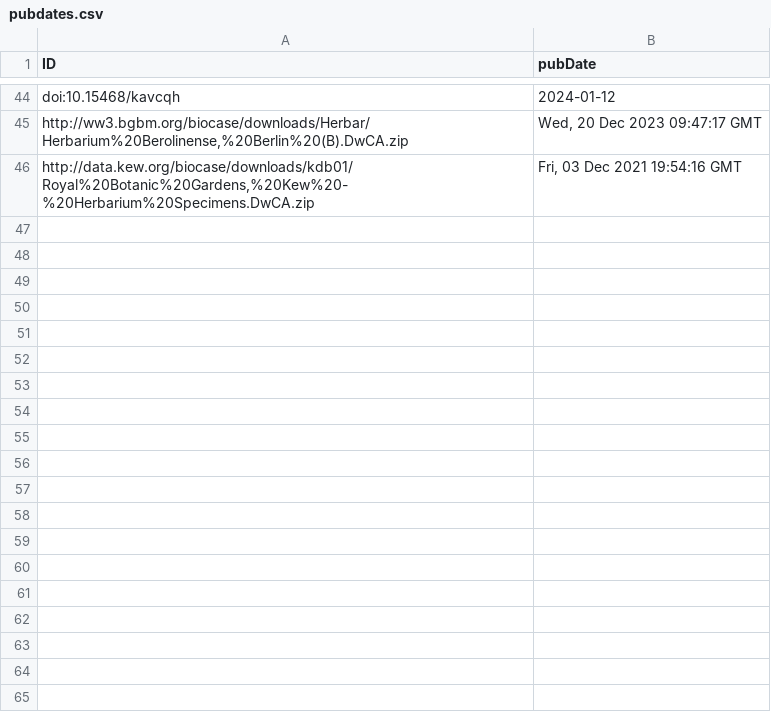
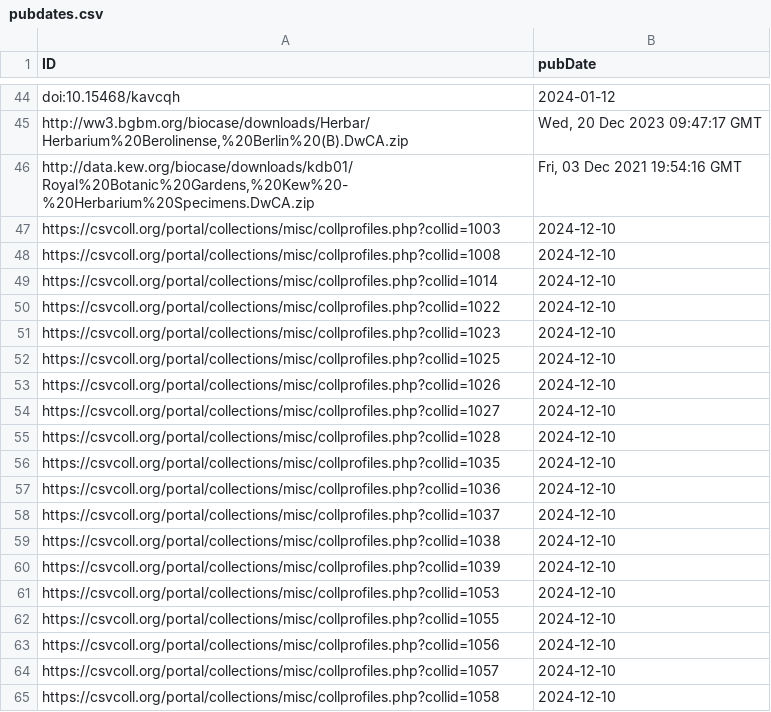
Before and after one commit to iDigBio/idigbio-feeder, a CSV file: pubdates.csv, drawn as a sheet; only a part is shown, gaps mark what is left out; the diff covers the shown part only.

Commit message:
csvcoll recordsets

```diff
--- a/pubdates.csv
+++ b/pubdates.csv
@@ -46 +46,20 @@
 "http://data.kew.org/biocase/downloads/kdb01/Royal%20Botanic%20Gardens,%20Kew%20-%20Herbarium%20Specimens.DwCA.zip","Fri, 03 Dec 2021 19:54:16 GMT"
+"https://csvcoll.org/portal/collections/misc/collprofiles.php?collid=1003",2024-12-10
+"https://csvcoll.org/portal/collections/misc/collprofiles.php?collid=1008",2024-12-10
+"https://csvcoll.org/portal/collections/misc/collprofiles.php?collid=1014",2024-12-10
+"https://csvcoll.org/portal/collections/misc/collprofiles.php?collid=1022",2024-12-10
+"https://csvcoll.org/portal/collections/misc/collprofiles.php?collid=1023",2024-12-10
+"https://csvcoll.org/portal/collections/misc/collprofiles.php?collid=1025",2024-12-10
+"https://csvcoll.org/portal/collections/misc/collprofiles.php?collid=1026",2024-12-10
+"https://csvcoll.org/portal/collections/misc/collprofiles.php?collid=1027",2024-12-10
+"https://csvcoll.org/portal/collections/misc/collprofiles.php?collid=1028",2024-12-10
+"https://csvcoll.org/portal/collections/misc/collprofiles.php?collid=1035",2024-12-10
+"https://csvcoll.org/portal/collections/misc/collprofiles.php?collid=1036",2024-12-10
+"https://csvcoll.org/portal/collections/misc/collprofiles.php?collid=1037",2024-12-10
+"https://csvcoll.org/portal/collections/misc/collprofiles.php?collid=1038",2024-12-10
+"https://csvcoll.org/portal/collections/misc/collprofiles.php?collid=1039",2024-12-10
+"https://csvcoll.org/portal/collections/misc/collprofiles.php?collid=1053",2024-12-10
+"https://csvcoll.org/portal/collections/misc/collprofiles.php?collid=1055",2024-12-10
+"https://csvcoll.org/portal/collections/misc/collprofiles.php?collid=1056",2024-12-10
+"https://csvcoll.org/portal/collections/misc/collprofiles.php?collid=1057",2024-12-10
+"https://csvcoll.org/portal/collections/misc/collprofiles.php?collid=1058",2024-12-10
```
Also changed, not shown: 20 added rows elsewhere in this file, 1 other file.
